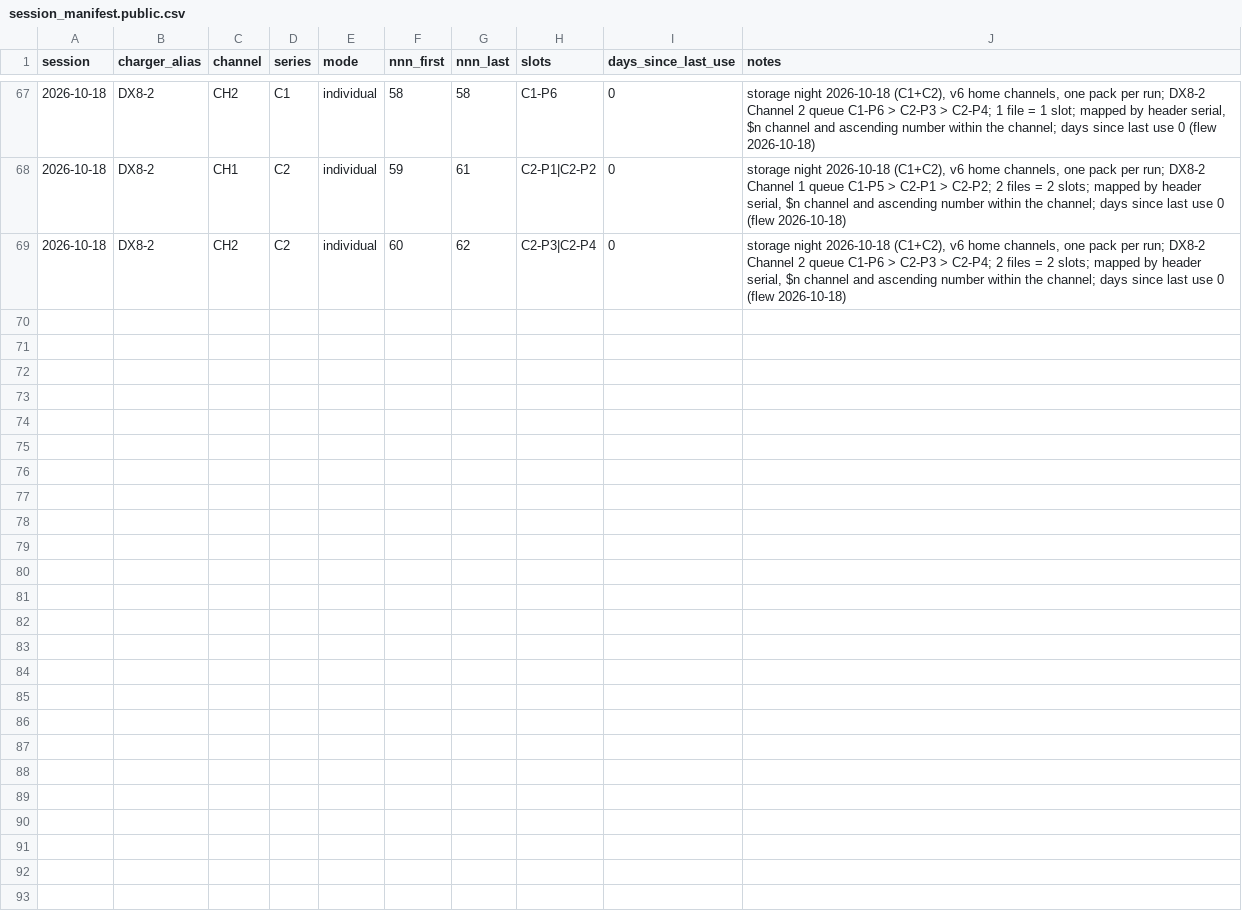
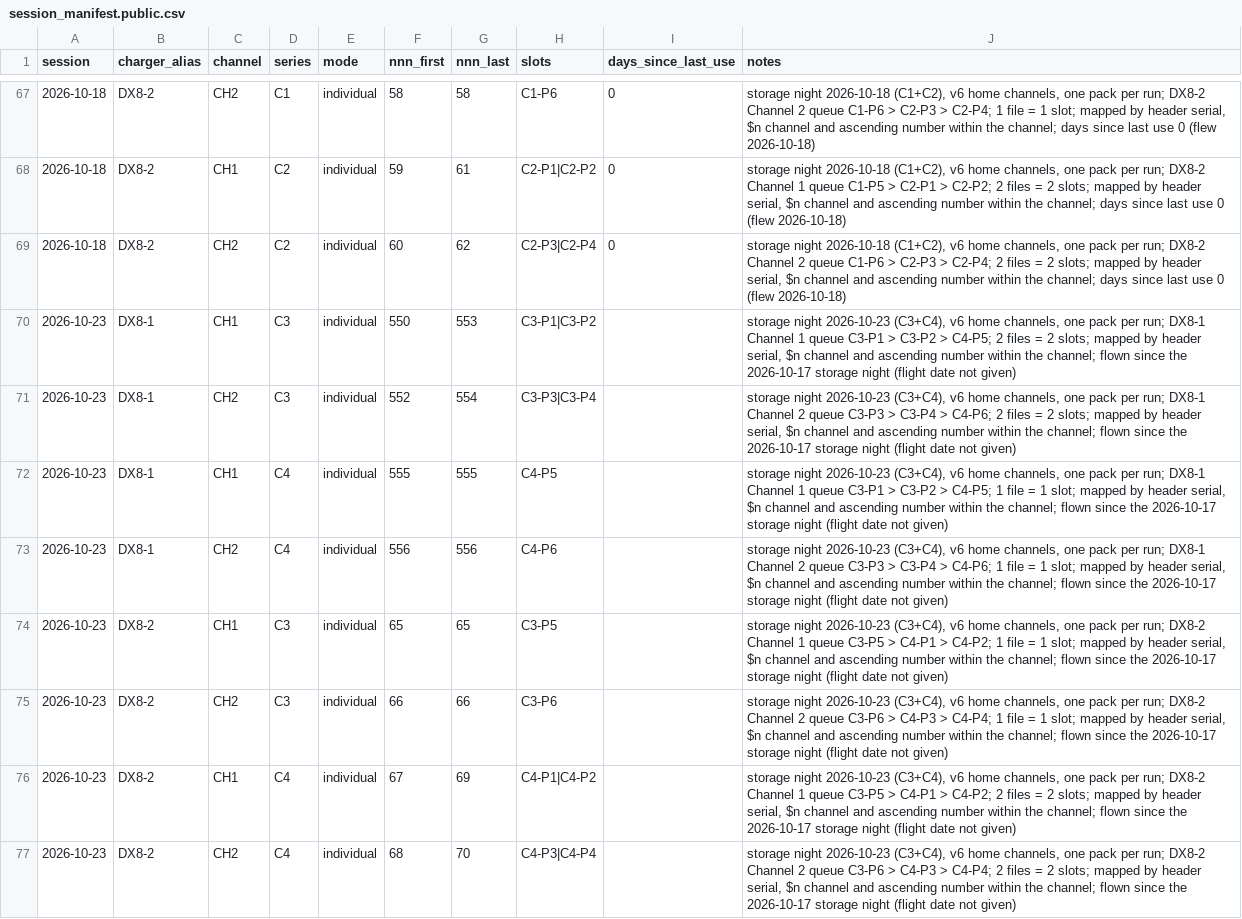
Before and after one commit to crpearson/site, a CSV file: data/v2/session_manifest.public.csv, drawn as a sheet; only a part is shown, gaps mark what is left out; the diff names each change by its address in the sheet, - before the commit and + after, or states it on an @@ line.

```diff
--- a/data/v2/session_manifest.public.csv
+++ b/data/v2/session_manifest.public.csv
+row 70: 2026-10-23 | DX8-1 | CH1 | C3 | individual | 550 | 553 | C3-P1|C3-P2 |  | storage night 2026-10-23 (C3+C4), v6 home channels, one pack per run; DX8-1 Channel 1 queue C3-P1 > C3-P2 > C4-P5; 2 files = 2 slots; mapped by header serial, $n channel and ascending number within the channel; flown since the 2026-10-17 storage night (flight date not given)
+row 71: 2026-10-23 | DX8-1 | CH2 | C3 | individual | 552 | 554 | C3-P3|C3-P4 |  | storage night 2026-10-23 (C3+C4), v6 home channels, one pack per run; DX8-1 Channel 2 queue C3-P3 > C3-P4 > C4-P6; 2 files = 2 slots; mapped by header serial, $n channel and ascending number within the channel; flown since the 2026-10-17 storage night (flight date not given)
+row 72: 2026-10-23 | DX8-1 | CH1 | C4 | individual | 555 | 555 | C4-P5 |  | storage night 2026-10-23 (C3+C4), v6 home channels, one pack per run; DX8-1 Channel 1 queue C3-P1 > C3-P2 > C4-P5; 1 file = 1 slot; mapped by header serial, $n channel and ascending number within the channel; flown since the 2026-10-17 storage night (flight date not given)
+row 73: 2026-10-23 | DX8-1 | CH2 | C4 | individual | 556 | 556 | C4-P6 |  | storage night 2026-10-23 (C3+C4), v6 home channels, one pack per run; DX8-1 Channel 2 queue C3-P3 > C3-P4 > C4-P6; 1 file = 1 slot; mapped by header serial, $n channel and ascending number within the channel; flown since the 2026-10-17 storage night (flight date not given)
+row 74: 2026-10-23 | DX8-2 | CH1 | C3 | individual | 65 | 65 | C3-P5 |  | storage night 2026-10-23 (C3+C4), v6 home channels, one pack per run; DX8-2 Channel 1 queue C3-P5 > C4-P1 > C4-P2; 1 file = 1 slot; mapped by header serial, $n channel and ascending number within the channel; flown since the 2026-10-17 storage night (flight date not given)
+row 75: 2026-10-23 | DX8-2 | CH2 | C3 | individual | 66 | 66 | C3-P6 |  | storage night 2026-10-23 (C3+C4), v6 home channels, one pack per run; DX8-2 Channel 2 queue C3-P6 > C4-P3 > C4-P4; 1 file = 1 slot; mapped by header serial, $n channel and ascending number within the channel; flown since the 2026-10-17 storage night (flight date not given)
+row 76: 2026-10-23 | DX8-2 | CH1 | C4 | individual | 67 | 69 | C4-P1|C4-P2 |  | storage night 2026-10-23 (C3+C4), v6 home channels, one pack per run; DX8-2 Channel 1 queue C3-P5 > C4-P1 > C4-P2; 2 files = 2 slots; mapped by header serial, $n channel and ascending number within the channel; flown since the 2026-10-17 storage night (flight date not given)
+row 77: 2026-10-23 | DX8-2 | CH2 | C4 | individual | 68 | 70 | C4-P3|C4-P4 |  | storage night 2026-10-23 (C3+C4), v6 home channels, one pack per run; DX8-2 Channel 2 queue C3-P6 > C4-P3 > C4-P4; 2 files = 2 slots; mapped by header serial, $n channel and ascending number within the channel; flown since the 2026-10-17 storage night (flight date not given)
```
Also changed, not shown: data/v2/ir_store_v2.public.csv, data/v2/packs.csv, 7 other files.
